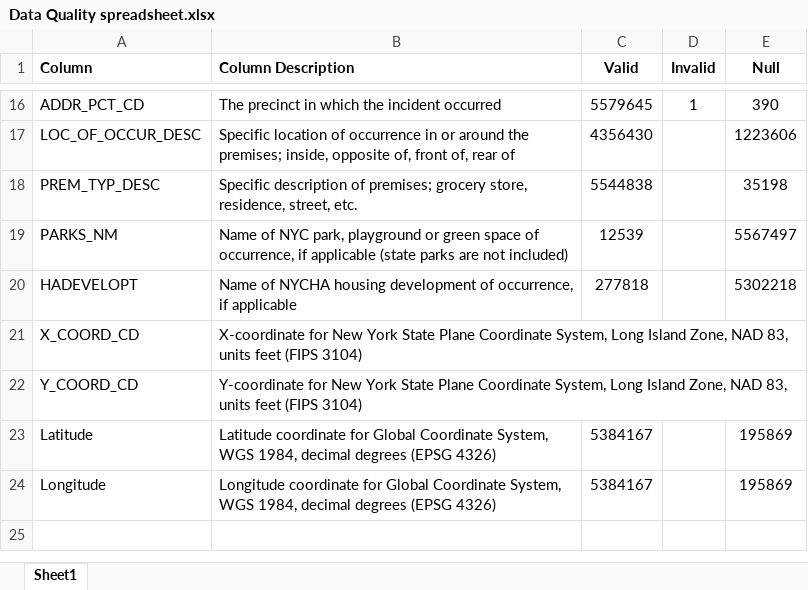
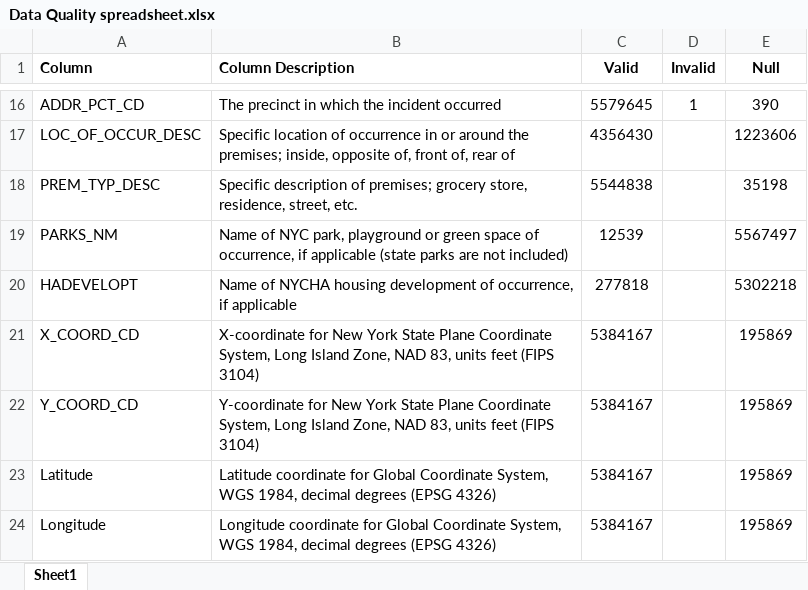
Before and after one commit to Joby2Code/NYC-Crime, an Excel workbook: data-munging/Data Quality spreadsheet.xlsx, sheet Sheet1, drawn as a sheet; only a part is shown, gaps mark what is left out; values as stored, in another font and other column widths than the file's, no borders; the diff names each change by its address in the sheet, - before the commit and + after, or states it on an @@ line.

Commit message:
Adding counts for x and y coordinates

```diff
--- a/data-munging/Data Quality spreadsheet.xlsx (sheet Sheet1)
+++ b/data-munging/Data Quality spreadsheet.xlsx (sheet Sheet1)
-C21:C22 (Valid): (empty)
+C21:C22 (Valid): 5384167
-E21:E22 (Null): (empty)
+E21:E22 (Null): 195869
```
